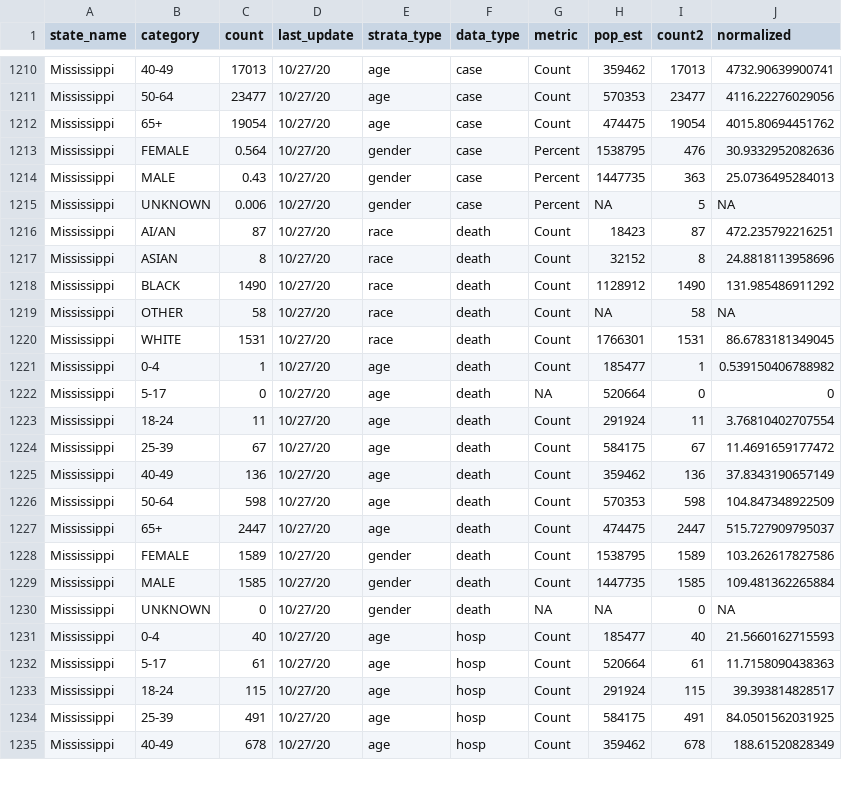
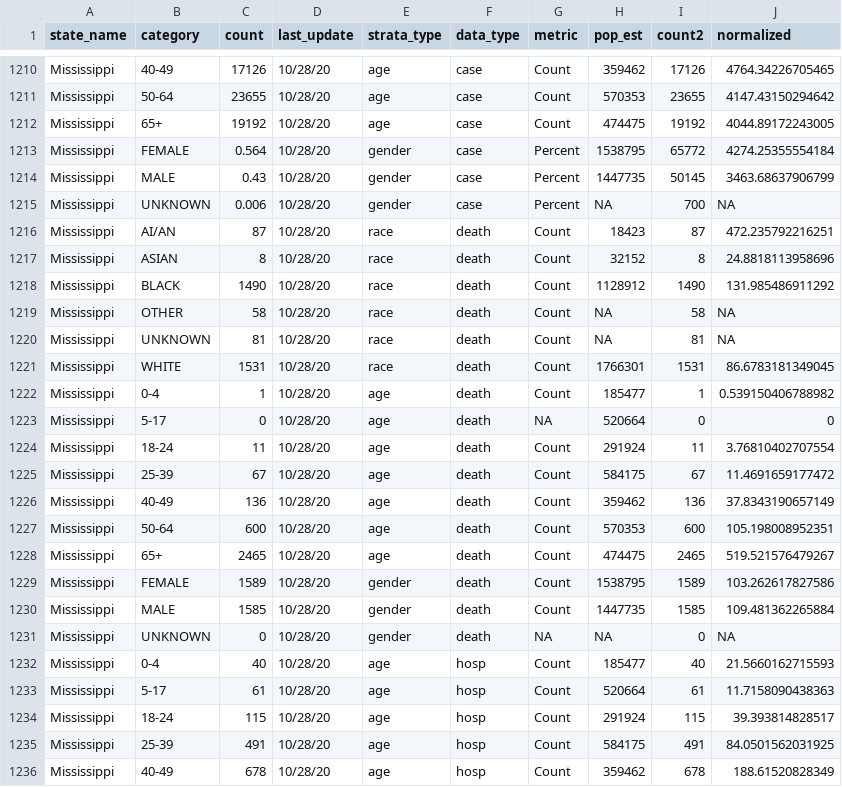
Before and after one commit to therandomwa/covid_us_states_tracking, a CSV file: Data/processed_states/processed_state_data_20201027.csv, drawn as a sheet; only a part is shown, gaps mark what is left out; the diff covers the shown part only.

Commit message:
mississippi

```diff
--- a/Data/processed_states/processed_state_data_20201027.csv
+++ b/Data/processed_states/processed_state_data_20201027.csv
@@ -1210,26 +1210,27 @@
-"Mississippi","40-49",17013,"10/27/20","age","case","Count",359462,17013,4732.90639900741
-"Mississippi","50-64",23477,"10/27/20","age","case","Count",570353,23477,4116.22276029056
-"Mississippi","65+",19054,"10/27/20","age","case","Count",474475,19054,4015.80694451762
-"Mississippi","FEMALE",0.564,"10/27/20","gender","case","Percent",1538795,476,30.9332952082636
-"Mississippi","MALE",0.43,"10/27/20","gender","case","Percent",1447735,363,25.0736495284013
-"Mississippi","UNKNOWN",0.006,"10/27/20","gender","case","Percent",NA,5,NA
-"Mississippi","AI/AN",87,"10/27/20","race","death","Count",18423,87,472.235792216251
-"Mississippi","ASIAN",8,"10/27/20","race","death","Count",32152,8,24.8818113958696
-"Mississippi","BLACK",1490,"10/27/20","race","death","Count",1128912,1490,131.985486911292
-"Mississippi","OTHER",58,"10/27/20","race","death","Count",NA,58,NA
-"Mississippi","WHITE",1531,"10/27/20","race","death","Count",1766301,1531,86.6783181349045
-"Mississippi","0-4",1,"10/27/20","age","death","Count",185477,1,0.539150406788982
-"Mississippi","5-17",0,"10/27/20","age","death",NA,520664,0,0
-"Mississippi","18-24",11,"10/27/20","age","death","Count",291924,11,3.76810402707554
-"Mississippi","25-39",67,"10/27/20","age","death","Count",584175,67,11.4691659177472
-"Mississippi","40-49",136,"10/27/20","age","death","Count",359462,136,37.8343190657149
-"Mississippi","50-64",598,"10/27/20","age","death","Count",570353,598,104.847348922509
-"Mississippi","65+",2447,"10/27/20","age","death","Count",474475,2447,515.727909795037
-"Mississippi","FEMALE",1589,"10/27/20","gender","death","Count",1538795,1589,103.262617827586
-"Mississippi","MALE",1585,"10/27/20","gender","death","Count",1447735,1585,109.481362265884
-"Mississippi","UNKNOWN",0,"10/27/20","gender","death",NA,NA,0,NA
-"Mississippi","0-4",40,"10/27/20","age","hosp","Count",185477,40,21.5660162715593
-"Mississippi","5-17",61,"10/27/20","age","hosp","Count",520664,61,11.7158090438363
-"Mississippi","18-24",115,"10/27/20","age","hosp","Count",291924,115,39.393814828517
-"Mississippi","25-39",491,"10/27/20","age","hosp","Count",584175,491,84.0501562031925
-"Mississippi","40-49",678,"10/27/20","age","hosp","Count",359462,678,188.61520828349
+"Mississippi","40-49",17126,"10/28/20","age","case","Count",359462,17126,4764.34226705465
+"Mississippi","50-64",23655,"10/28/20","age","case","Count",570353,23655,4147.43150294642
+"Mississippi","65+",19192,"10/28/20","age","case","Count",474475,19192,4044.89172243005
+"Mississippi","FEMALE",0.564,"10/28/20","gender","case","Percent",1538795,65772,4274.25355554184
+"Mississippi","MALE",0.43,"10/28/20","gender","case","Percent",1447735,50145,3463.68637906799
+"Mississippi","UNKNOWN",0.006,"10/28/20","gender","case","Percent",NA,700,NA
+"Mississippi","AI/AN",87,"10/28/20","race","death","Count",18423,87,472.235792216251
+"Mississippi","ASIAN",8,"10/28/20","race","death","Count",32152,8,24.8818113958696
+"Mississippi","BLACK",1490,"10/28/20","race","death","Count",1128912,1490,131.985486911292
+"Mississippi","OTHER",58,"10/28/20","race","death","Count",NA,58,NA
+"Mississippi","UNKNOWN",81,"10/28/20","race","death","Count",NA,81,NA
+"Mississippi","WHITE",1531,"10/28/20","race","death","Count",1766301,1531,86.6783181349045
+"Mississippi","0-4",1,"10/28/20","age","death","Count",185477,1,0.539150406788982
+"Mississippi","5-17",0,"10/28/20","age","death",NA,520664,0,0
+"Mississippi","18-24",11,"10/28/20","age","death","Count",291924,11,3.76810402707554
+"Mississippi","25-39",67,"10/28/20","age","death","Count",584175,67,11.4691659177472
+"Mississippi","40-49",136,"10/28/20","age","death","Count",359462,136,37.8343190657149
+"Mississippi","50-64",600,"10/28/20","age","death","Count",570353,600,105.198008952351
+"Mississippi","65+",2465,"10/28/20","age","death","Count",474475,2465,519.521576479267
+"Mississippi","FEMALE",1589,"10/28/20","gender","death","Count",1538795,1589,103.262617827586
+"Mississippi","MALE",1585,"10/28/20","gender","death","Count",1447735,1585,109.481362265884
+"Mississippi","UNKNOWN",0,"10/28/20","gender","death",NA,NA,0,NA
+"Mississippi","0-4",40,"10/28/20","age","hosp","Count",185477,40,21.5660162715593
+"Mississippi","5-17",61,"10/28/20","age","hosp","Count",520664,61,11.7158090438363
+"Mississippi","18-24",115,"10/28/20","age","hosp","Count",291924,115,39.393814828517
+"Mississippi","25-39",491,"10/28/20","age","hosp","Count",584175,491,84.0501562031925
+"Mississippi","40-49",678,"10/28/20","age","hosp","Count",359462,678,188.61520828349
```
Also changed, not shown: 4 added rows and 58 edited cells elsewhere in this file, Data/raw_states/meta_final_20201027.csv.
